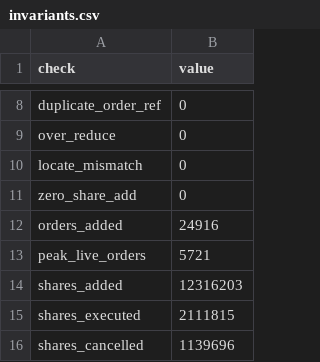
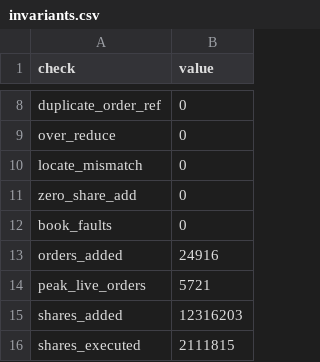
Before and after one commit to mal0ware/agora, a CSV file: results/smoke/invariants.csv, drawn as a sheet; only a part is shown, gaps mark what is left out; the shorter side is filled out with more unchanged rows; the diff names each change by its address in the sheet, - before the commit and + after, or states it on an @@ line.

```diff
--- a/results/smoke/invariants.csv
+++ b/results/smoke/invariants.csv
+row 12: book_faults | 0
```
Also changed, not shown: results/invariants.csv, 16 other files.
